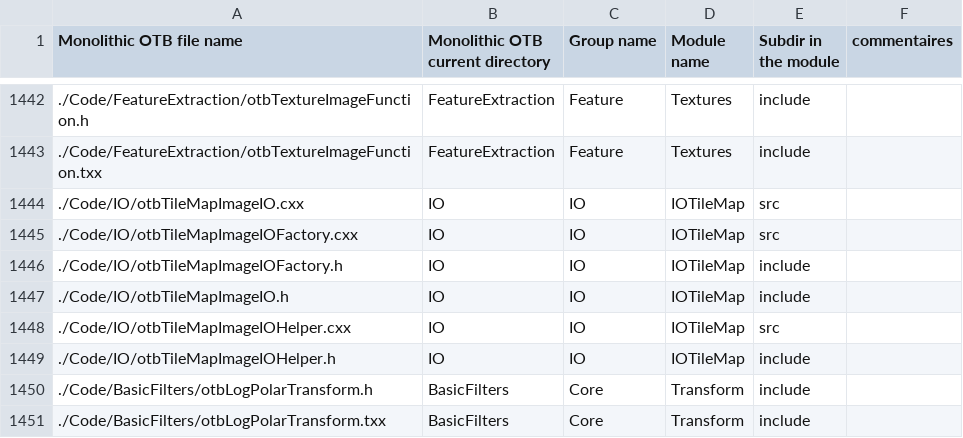
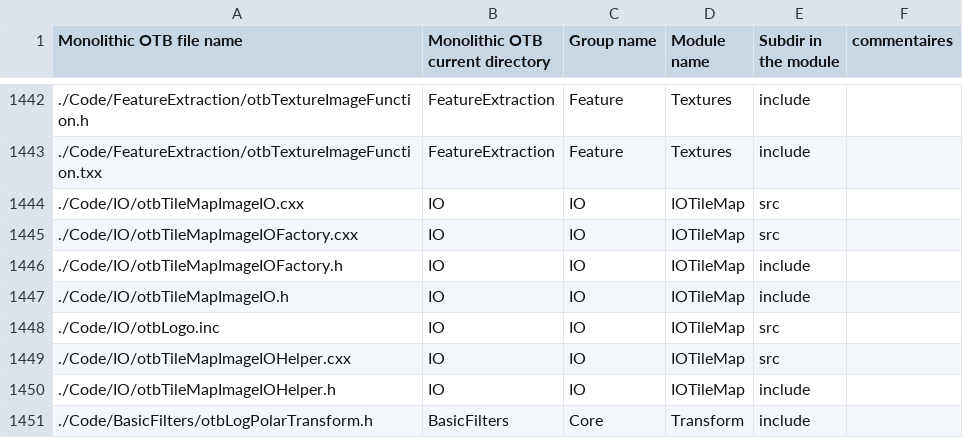
Before and after one commit to orfeotoolbox/OTB-DevUtils, a CSV file: Scripts/modularization/Manifest.csv, drawn as a sheet; only a part is shown, gaps mark what is left out; the shorter side is filled out with more unchanged rows; the diff names each change by its address in the sheet, - before the commit and + after, or states it on an @@ line.

Commit message:
ENH: missing otbLogo.inc

```diff
--- a/Scripts/modularization/Manifest.csv
+++ b/Scripts/modularization/Manifest.csv
+row 1448: ./Code/IO/otbLogo.inc | IO | IO | IOTileMap | src
```
